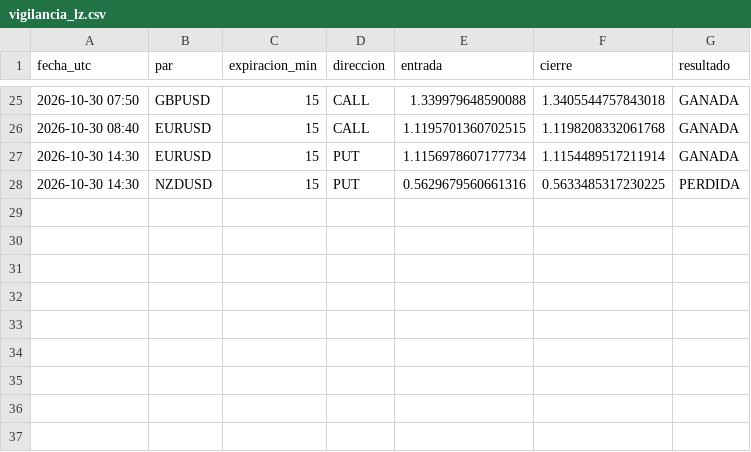
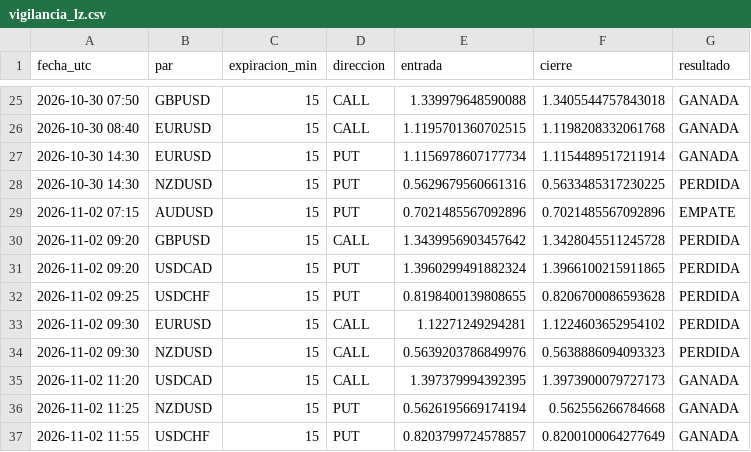
Before and after one commit to brandyherrera944-art/bot-senales, a CSV file: vigilancia_lz.csv, drawn as a sheet; only a part is shown, gaps mark what is left out; the diff names each change by its address in the sheet, - before the commit and + after, or states it on an @@ line.

```diff
--- a/vigilancia_lz.csv
+++ b/vigilancia_lz.csv
+row 29: 2026-11-02 07:15 | AUDUSD | 15 | PUT | 0.7021485567092896 | 0.7021485567092896 | EMPATE
+row 30: 2026-11-02 09:20 | GBPUSD | 15 | CALL | 1.3439956903457642 | 1.3428045511245728 | PERDIDA
+row 31: 2026-11-02 09:20 | USDCAD | 15 | PUT | 1.3960299491882324 | 1.3966100215911865 | PERDIDA
+row 32: 2026-11-02 09:25 | USDCHF | 15 | PUT | 0.8198400139808655 | 0.8206700086593628 | PERDIDA
+row 33: 2026-11-02 09:30 | EURUSD | 15 | CALL | 1.12271249294281 | 1.1224603652954102 | PERDIDA
+row 34: 2026-11-02 09:30 | NZDUSD | 15 | CALL | 0.5639203786849976 | 0.5638886094093323 | PERDIDA
+row 35: 2026-11-02 11:20 | USDCAD | 15 | CALL | 1.397379994392395 | 1.3973900079727173 | GANADA
+row 36: 2026-11-02 11:25 | NZDUSD | 15 | PUT | 0.5626195669174194 | 0.562556266784668 | GANADA
+row 37: 2026-11-02 11:55 | USDCHF | 15 | PUT | 0.8203799724578857 | 0.8200100064277649 | GANADA
```
Also changed, not shown: vigilancia.csv, 1 other file.
